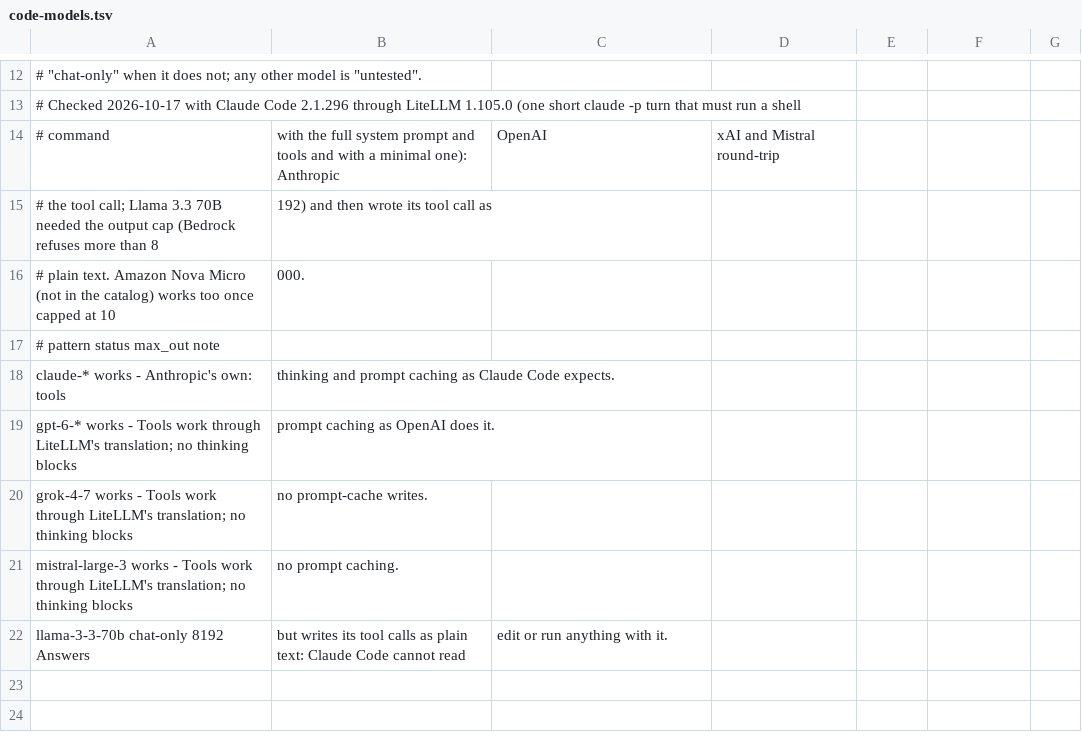
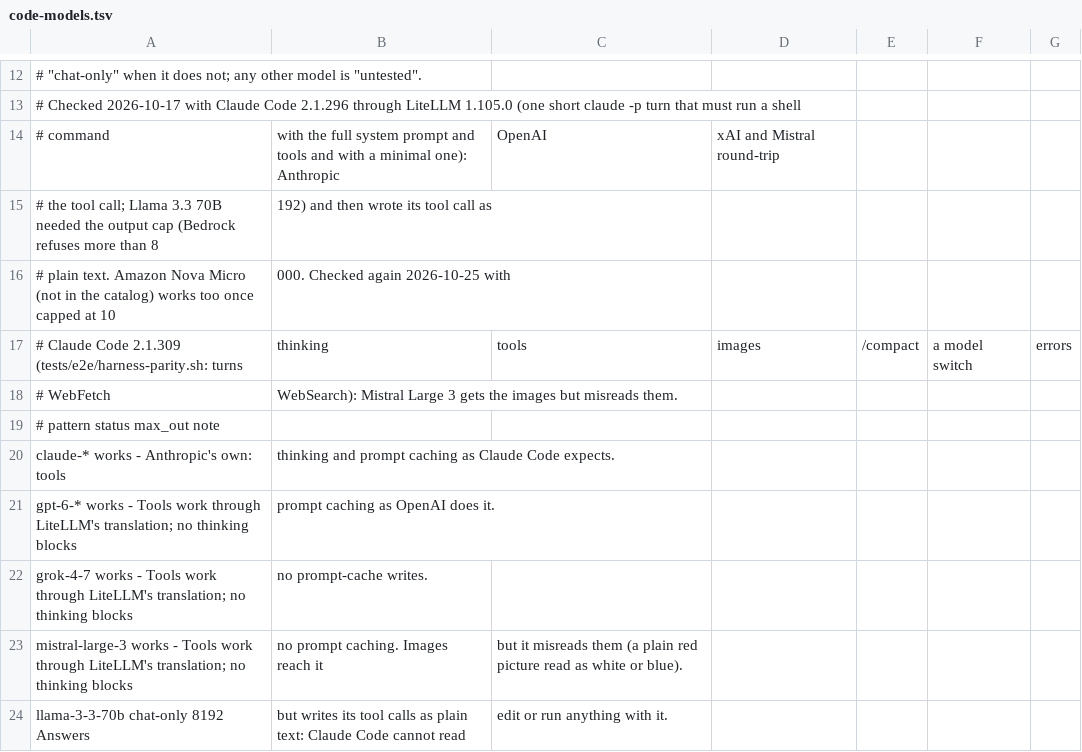
Before and after one commit to JongoDB-Labs/devos-ade, a TSV file: catalog/code-models.tsv, drawn as a sheet; only a part is shown, gaps mark what is left out.

```diff
--- a/catalog/code-models.tsv
+++ b/catalog/code-models.tsv
@@ -15,3 +15,5 @@
 # the tool call; Llama 3.3 70B needed the output cap (Bedrock refuses more than 8,192) and then wrote its tool call as
-# plain text. Amazon Nova Micro (not in the catalog) works too once capped at 10,000.
+# plain text. Amazon Nova Micro (not in the catalog) works too once capped at 10,000. Checked again 2026-10-25 with
+# Claude Code 2.1.309 (tests/e2e/harness-parity.sh: turns, thinking, tools, images, /compact, a model switch, errors,
+# WebFetch, WebSearch): Mistral Large 3 gets the images but misreads them.
 # pattern	status	max_out	note
@@ -20,3 +22,3 @@ gpt-6-*	works	-	Tools work through LiteLLM's translation; no thinking blocks, pr
 grok-4-7	works	-	Tools work through LiteLLM's translation; no thinking blocks, no prompt-cache writes.
-mistral-large-3	works	-	Tools work through LiteLLM's translation; no thinking blocks, no prompt caching.
+mistral-large-3	works	-	Tools work through LiteLLM's translation; no thinking blocks, no prompt caching. Images reach it, but it misreads them (a plain red picture read as white or blue).
 llama-3-3-70b	chat-only	8192	Answers, but writes its tool calls as plain text: Claude Code cannot read, edit or run anything with it.
```
Also changed, not shown: 2 other files.
